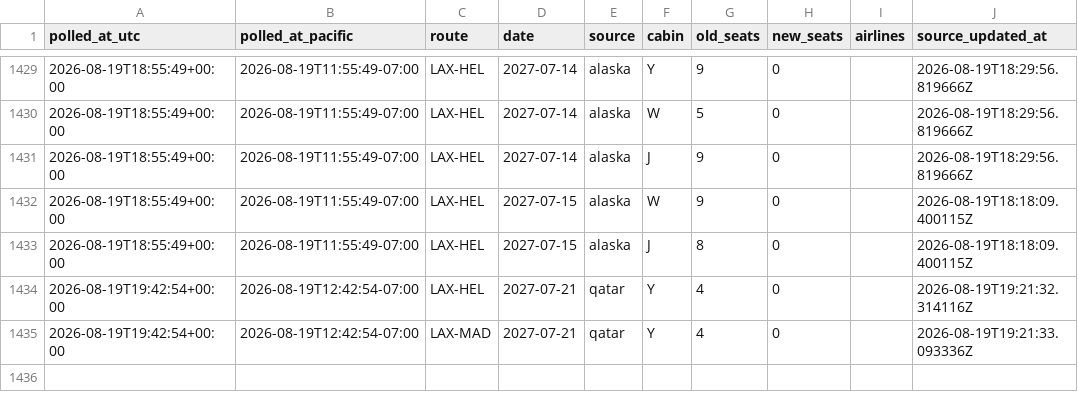
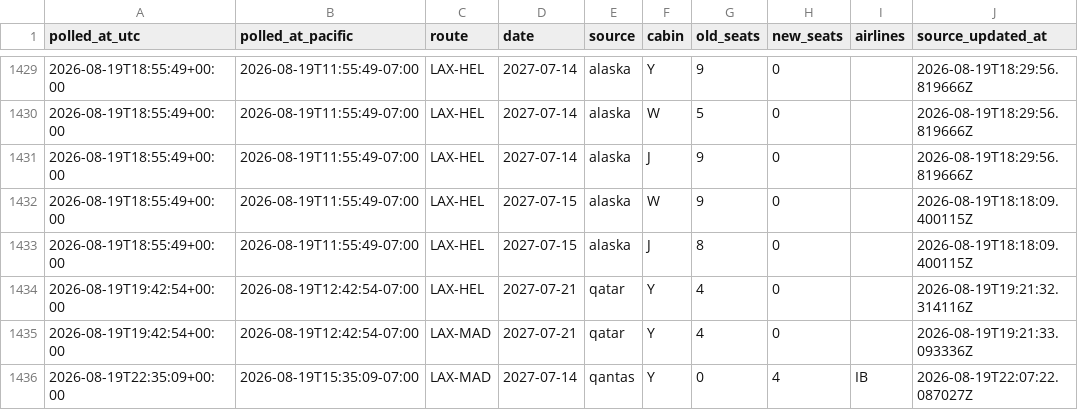
Before and after one commit to kanderson06/flight-award-tracker, a CSV file: transitions.csv, drawn as a sheet; only a part is shown, gaps mark what is left out; the diff names each change by its address in the sheet, - before the commit and + after, or states it on an @@ line.

```diff
--- a/transitions.csv
+++ b/transitions.csv
+row 1436: 2026-08-19T22:35:09+00:00 | 2026-08-19T15:35:09-07:00 | LAX-MAD | 2027-07-14 | qantas | Y | 0 | 4 | IB | 2026-08-19T22:07:22.087027Z
```
Also changed, not shown: 2 other files.
